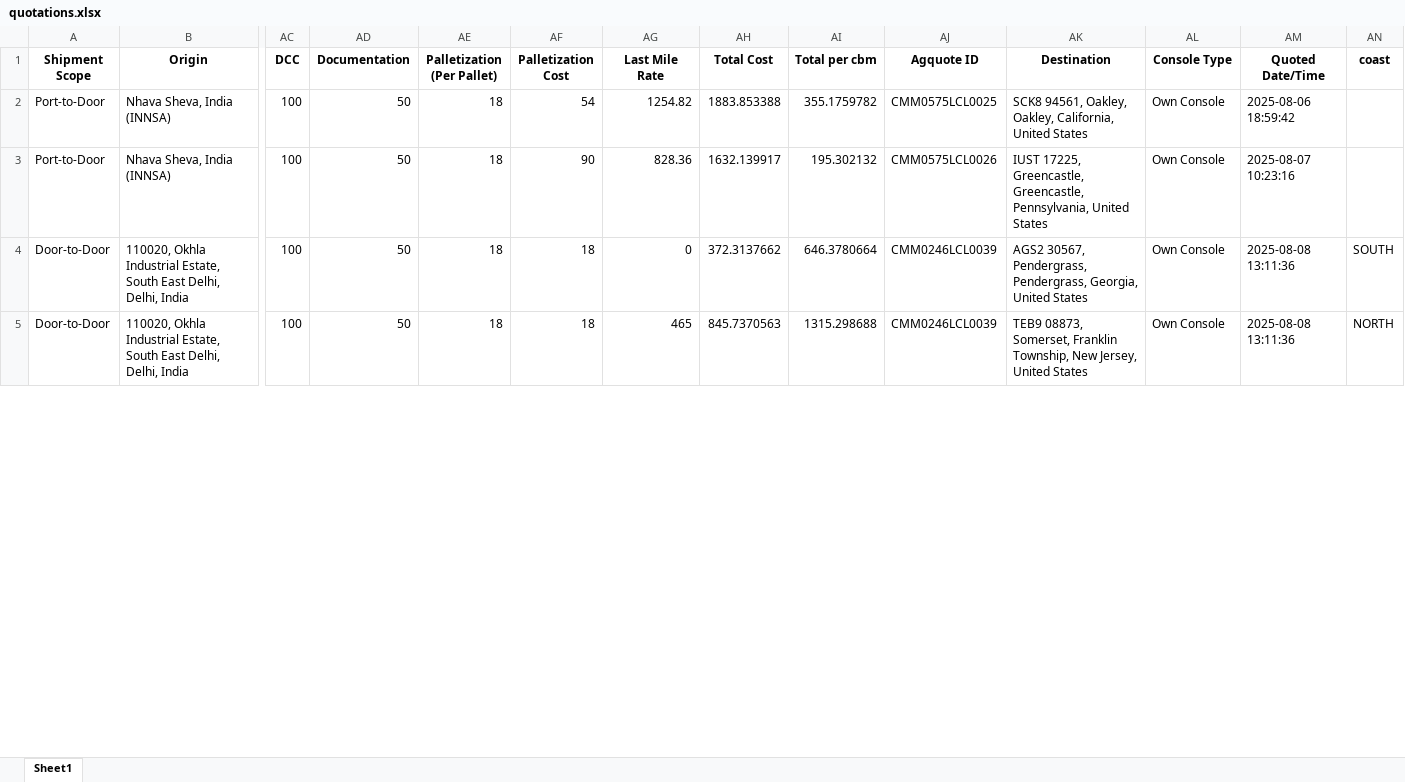
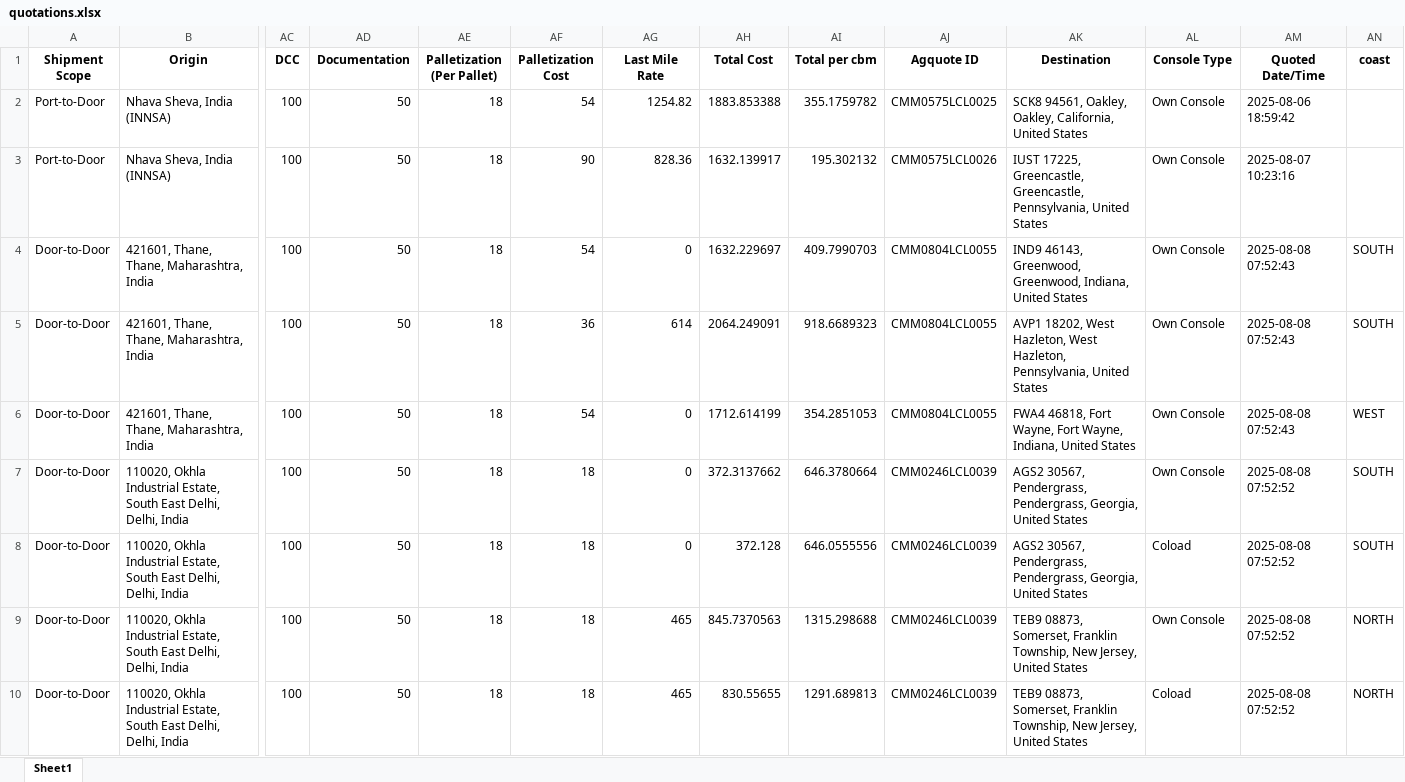
Before and after one commit to Ayyanagouda006/FBA-Pricing-Tool, an Excel workbook: Logs/quotations.xlsx, sheet Sheet1, drawn as a sheet; only a part is shown, gaps mark what is left out; values as stored, in another font and other column widths than the file's, no borders; addresses are those after the commit; rows hold the shown columns only; the diff covers the shown part only; the diff names each change by its address in the sheet, - before the commit and + after, or states it on an @@ line.

```diff
--- a/Logs/quotations.xlsx (sheet Sheet1)
+++ b/Logs/quotations.xlsx (sheet Sheet1)
+row 4: Door-to-Door | 421601, Thane, Thane, Maharashtra, India | 100 | 50 | 18 | 54 | 0 | 1632.229697 | 409.7990703 | CMM0804LCL0055 | IND9 46143, Greenwood, Greenwood, Indiana, United States | Own Console | 2025-08-08 07:52:43 | SOUTH
+row 5: Door-to-Door | 421601, Thane, Thane, Maharashtra, India | 100 | 50 | 18 | 36 | 614 | 2064.249091 | 918.6689323 | CMM0804LCL0055 | AVP1 18202, West Hazleton, West Hazleton, Pennsylvania, United States | Own Console | 2025-08-08 07:52:43 | SOUTH
+row 6: Door-to-Door | 421601, Thane, Thane, Maharashtra, India | 100 | 50 | 18 | 54 | 0 | 1712.614199 | 354.2851053 | CMM0804LCL0055 | FWA4 46818, Fort Wayne, Fort Wayne, Indiana, United States | Own Console | 2025-08-08 07:52:43 | WEST
-AM7 (Quoted Date/Time): 2025-08-08 13:11:36
+AM7 (Quoted Date/Time): 2025-08-08 07:52:52
+row 8: Door-to-Door | 110020, Okhla Industrial Estate, South East Delhi, Delhi, India | 100 | 50 | 18 | 18 | 0 | 372.128 | 646.0555556 | CMM0246LCL0039 | AGS2 30567, Pendergrass, Pendergrass, Georgia, United States | Coload | 2025-08-08 07:52:52 | SOUTH
-AM9 (Quoted Date/Time): 2025-08-08 13:11:36
+AM9 (Quoted Date/Time): 2025-08-08 07:52:52
+row 10: Door-to-Door | 110020, Okhla Industrial Estate, South East Delhi, Delhi, India | 100 | 50 | 18 | 18 | 465 | 830.55655 | 1291.689813 | CMM0246LCL0039 | TEB9 08873, Somerset, Franklin Township, New Jersey, United States | Coload | 2025-08-08 07:52:52 | NORTH
```
Also changed, not shown: 5 added rows, 3 edited cells and cell formats elsewhere in this sheet, Logs/exfreight_api_log.xlsx, Logs/heyprimo_api_tracking.xlsx, 3 other files.
